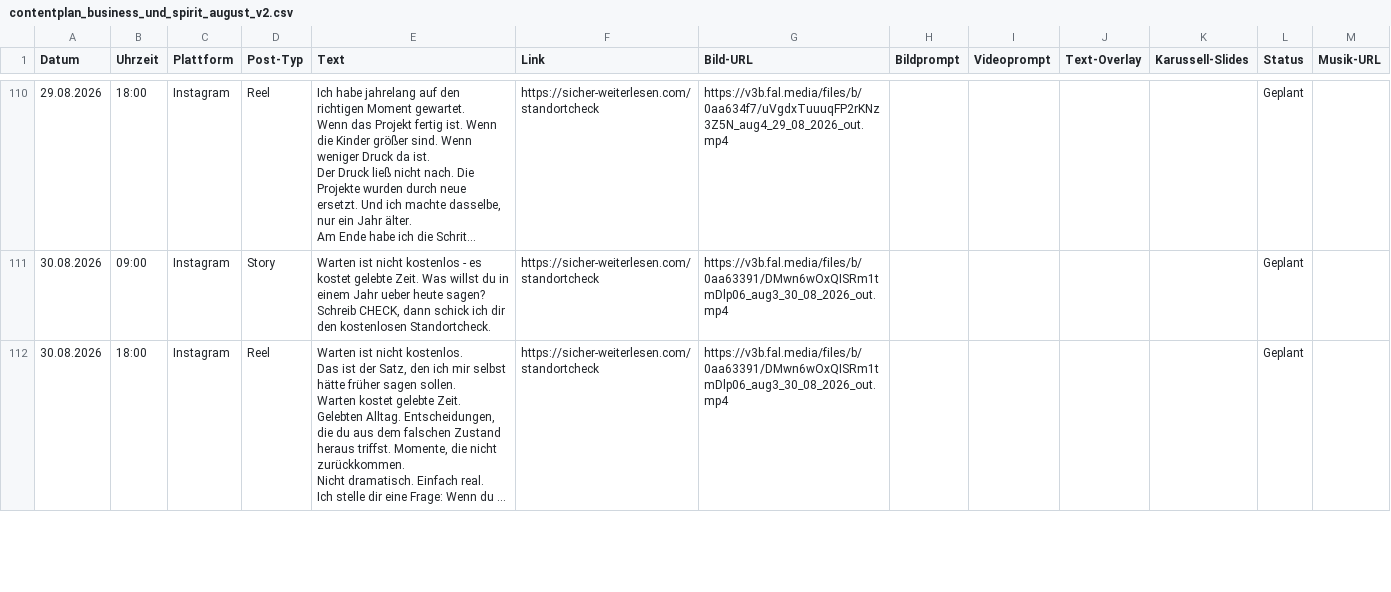
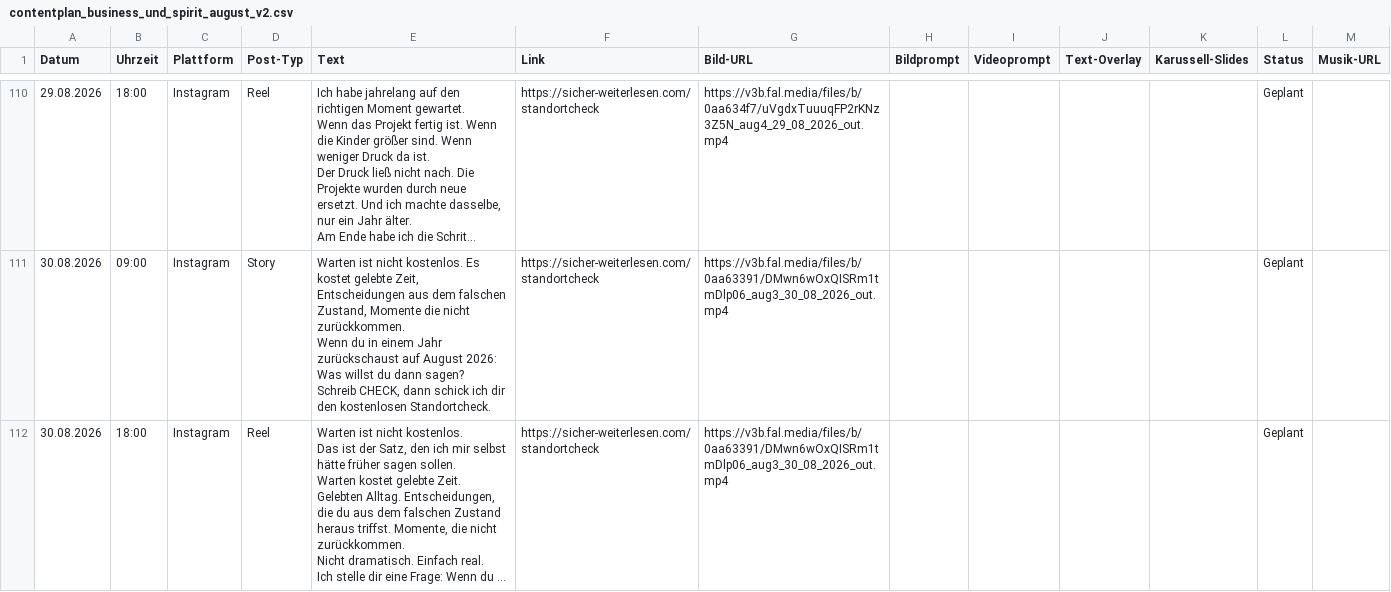
Before and after one commit to anstock-58/instagram-autopilot, a CSV file: outputs/contentplan_business_und_spirit_august_v2.csv, drawn as a sheet; only a part is shown, gaps mark what is left out; long unchanged cells end in …; ↵ is a line break in a cell; the diff covers the shown part only; the diff names each change by its address in the sheet, - before the commit and + after, or states it on an @@ line.

```diff
--- a/outputs/contentplan_business_und_spirit_august_v2.csv
+++ b/outputs/contentplan_business_und_spirit_august_v2.csv
-E111 (Text): …ist nicht kostenlos - es kostet gelebte Zeit. Was willst du in einem Jahr ueber heute sagen? ↵ Schreib…
+E111 (Text): …ist nicht kostenlos. Es kostet gelebte Zeit, Entscheidungen aus dem falschen Zustand, Momente die nicht zurückkommen. ↵ Wenn du in einem Jahr zurückschaust auf August 2026: Was willst du dann sagen? ↵ Schreib…
```
Also changed, not shown: 15 edited cells elsewhere in this file.
